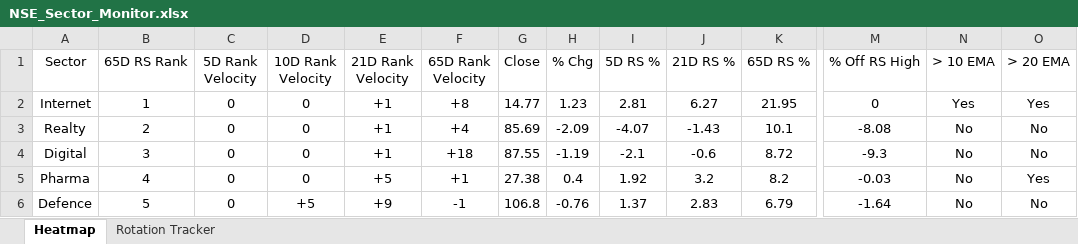
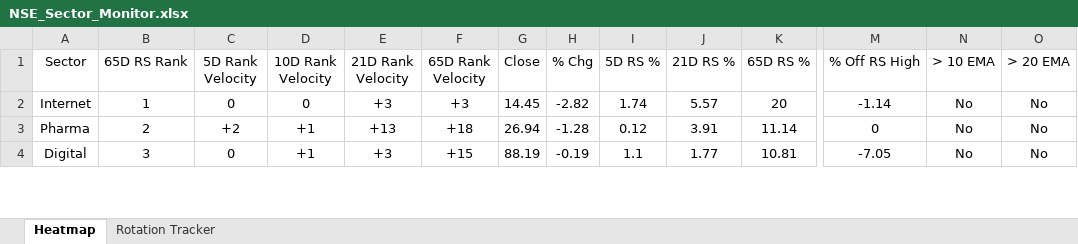
Before and after one commit to chethanshivaraju94-netizen/nse-market-monitor, an Excel workbook: NSE_Sector_Monitor.xlsx, sheet Heatmap, drawn as a sheet; only a part is shown, gaps mark what is left out; values as stored, in another font and other column widths than the file's, no borders; conditional formats not drawn; removed rows and columns are numbered as before the commit, all else as after; rows hold the shown columns only; the diff covers the shown part only; the diff names each change by its address in the sheet, - before the commit and + after, or states it on an @@ line.

```diff
--- a/NSE_Sector_Monitor.xlsx (sheet Heatmap)
+++ b/NSE_Sector_Monitor.xlsx (sheet Heatmap)
-E2 (21D Rank Velocity): +1
+E2 (21D Rank Velocity): +3
-F2 (65D Rank Velocity): +8
+F2 (65D Rank Velocity): +3
-G2 (Close): 14.77
+G2 (Close): 14.45
-H2 (% Chg): 1.23
+H2 (% Chg): -2.82
-I2 (5D RS %): 2.81
+I2 (5D RS %): 1.74
-J2 (21D RS %): 6.27
+J2 (21D RS %): 5.57
-K2 (65D RS %): 21.95
+K2 (65D RS %): 20
-M2 (% Off RS High): 0
+M2 (% Off RS High): -1.14
-N2 (> 10 EMA): Yes
+N2 (> 10 EMA): No
-O2 (> 20 EMA): Yes
+O2 (> 20 EMA): No
-row 3: Realty | 2 | 0 | 0 | +1 | +4 | 85.69 | -2.09 | -4.07 | -1.43 | 10.1 | -8.08 | No | No
+row 3: Pharma | 2 | +2 | +1 | +13 | +18 | 26.94 | -1.28 | 0.12 | 3.91 | 11.14 | 0 | No | No
-D4 (10D Rank Velocity): 0
+D4 (10D Rank Velocity): +1
-E4 (21D Rank Velocity): +1
+E4 (21D Rank Velocity): +3
-F4 (65D Rank Velocity): +18
+F4 (65D Rank Velocity): +15
-G4 (Close): 87.55
+G4 (Close): 88.19
-H4 (% Chg): -1.19
+H4 (% Chg): -0.19
-I4 (5D RS %): -2.1
+I4 (5D RS %): 1.1
-J4 (21D RS %): -0.6
+J4 (21D RS %): 1.77
-K4 (65D RS %): 8.72
+K4 (65D RS %): 10.81
-M4 (% Off RS High): -9.3
+M4 (% Off RS High): -7.05
-row 5: Pharma | 4 | 0 | 0 | +5 | +1 | 27.38 | 0.4 | 1.92 | 3.2 | 8.2 | -0.03 | No | Yes
-row 6: Defence | 5 | 0 | +5 | +9 | -1 | 106.8 | -0.76 | 1.37 | 2.83 | 6.79 | -1.64 | No | No
```
Also changed, not shown: 10 added rows, 8 removed rows and 146 edited cells elsewhere in this sheet, sheet Rotation Tracker, NSE_Market_Monitor.xlsx.
